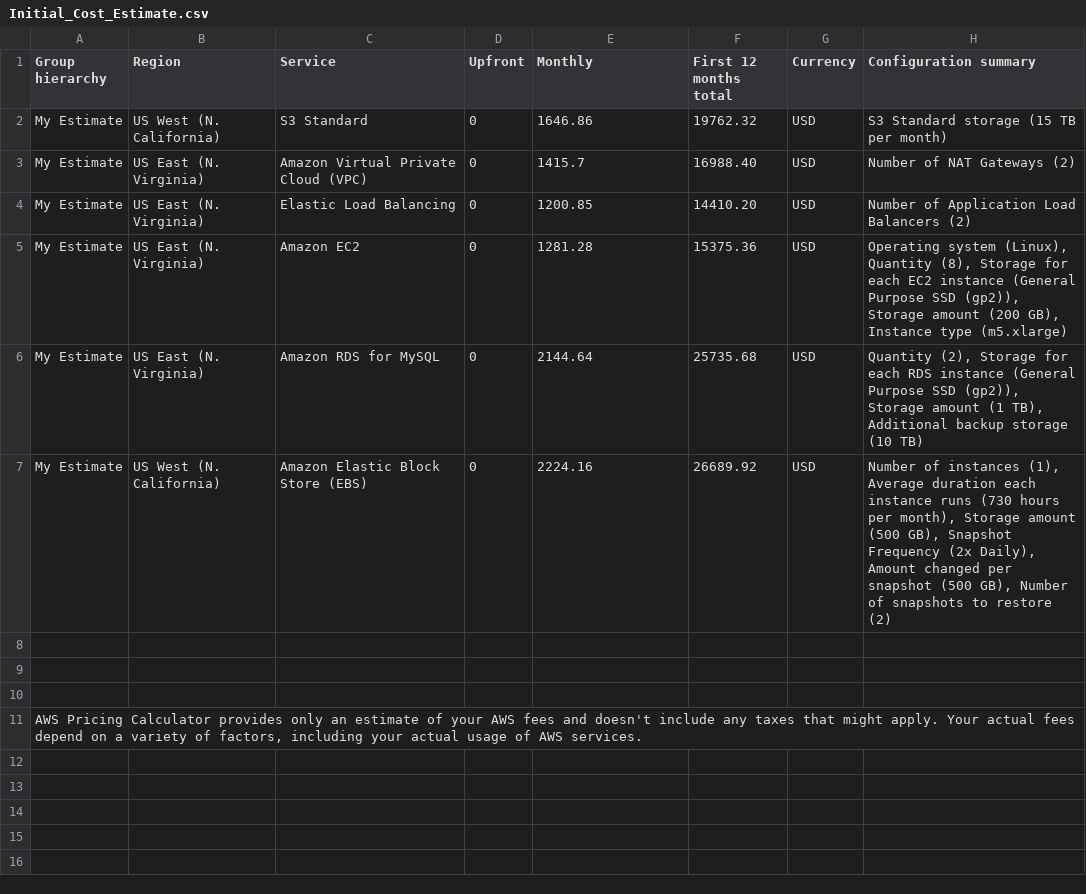
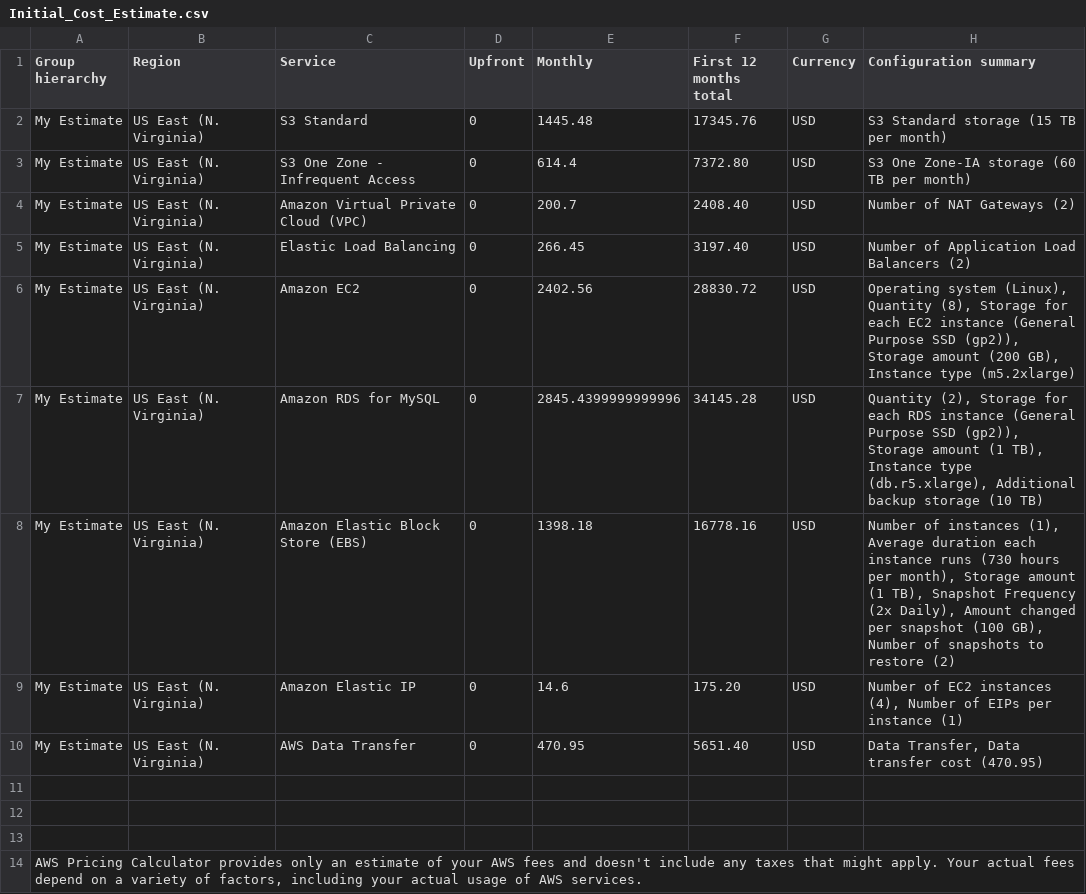
Before and after one commit to kin-cheung/udacity-aws-cloud-architect, a CSV file: P1/Initial_Cost_Estimate.csv, drawn as a sheet.

Commit message:
added costs for elastic IP and data transfer out

```diff
--- a/P1/Initial_Cost_Estimate.csv
+++ b/P1/Initial_Cost_Estimate.csv
@@ -1,8 +1,11 @@
 Group hierarchy,Region,Service,Upfront,Monthly,First 12 months total,Currency,Configuration summary
-My Estimate,US West (N. California),S3 Standard,0,1646.86,19762.32,USD,S3 Standard storage (15 TB per month)
-My Estimate,US East (N. Virginia),Amazon Virtual Private Cloud (VPC),0,1415.7,16988.40,USD,Number of NAT Gateways (2)
-My Estimate,US East (N. Virginia),Elastic Load Balancing,0,1200.85,14410.20,USD,Number of Application Load Balancers (2)
-My Estimate,US East (N. Virginia),Amazon EC2,0,1281.28,15375.36,USD,"Operating system (Linux), Quantity (8), Storage for each EC2 instance (General Purpose SSD (gp2)), Storage amount (200 GB), Instance type (m5.xlarge)"
-My Estimate,US East (N. Virginia),Amazon RDS for MySQL,0,2144.64,25735.68,USD,"Quantity (2), Storage for each RDS instance (General Purpose SSD (gp2)), Storage amount (1 TB), Additional backup storage (10 TB)"
-My Estimate,US West (N. California),Amazon Elastic Block Store (EBS),0,2224.16,26689.92,USD,"Number of instances (1), Average duration each instance runs (730 hours per month), Storage amount (500 GB), Snapshot Frequency (2x Daily), Amount changed per snapshot (500 GB), Number of snapshots to restore (2)"
+My Estimate,US East (N. Virginia),S3 Standard,0,1445.48,17345.76,USD,S3 Standard storage (15 TB per month)
+My Estimate,US East (N. Virginia),S3 One Zone - Infrequent Access,0,614.4,7372.80,USD,S3 One Zone-IA storage (60 TB per month)
+My Estimate,US East (N. Virginia),Amazon Virtual Private Cloud (VPC),0,200.7,2408.40,USD,Number of NAT Gateways (2)
+My Estimate,US East (N. Virginia),Elastic Load Balancing,0,266.45,3197.40,USD,Number of Application Load Balancers (2)
+My Estimate,US East (N. Virginia),Amazon EC2,0,2402.56,28830.72,USD,"Operating system (Linux), Quantity (8), Storage for each EC2 instance (General Purpose SSD (gp2)), Storage amount (200 GB), Instance type (m5.2xlarge)"
+My Estimate,US East (N. Virginia),Amazon RDS for MySQL,0,2845.4399999999996,34145.28,USD,"Quantity (2), Storage for each RDS instance (General Purpose SSD (gp2)), Storage amount (1 TB), Instance type (db.r5.xlarge), Additional backup storage (10 TB)"
+My Estimate,US East (N. Virginia),Amazon Elastic Block Store (EBS),0,1398.18,16778.16,USD,"Number of instances (1), Average duration each instance runs (730 hours per month), Storage amount (1 TB), Snapshot Frequency (2x Daily), Amount changed per snapshot (100 GB), Number of snapshots to restore (2)"
+My Estimate,US East (N. Virginia),Amazon Elastic IP,0,14.6,175.20,USD,"Number of EC2 instances (4), Number of EIPs per instance (1)"
+My Estimate,US East (N. Virginia),AWS Data Transfer,0,470.95,5651.40,USD,"Data Transfer, Data transfer cost (470.95)"
 
```
Also changed, not shown: P1/Increased_Cost Estimate.csv, P1/Reduced_Cost_Estimate.csv.
